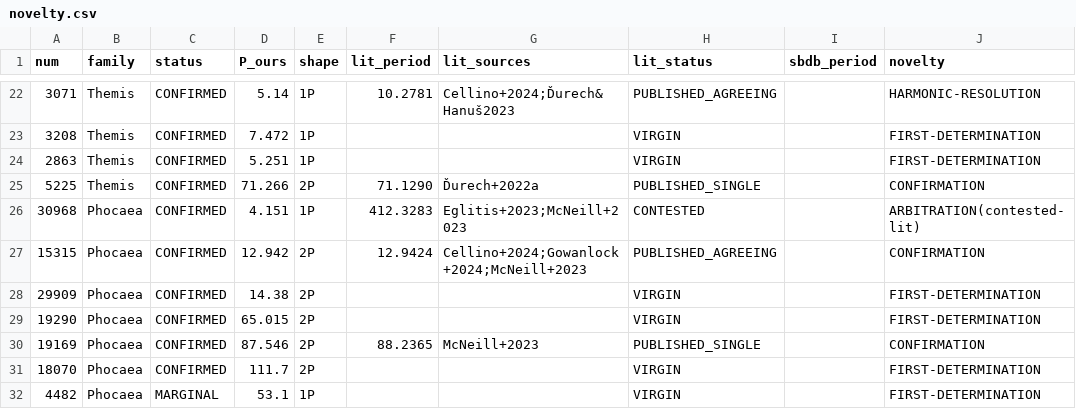
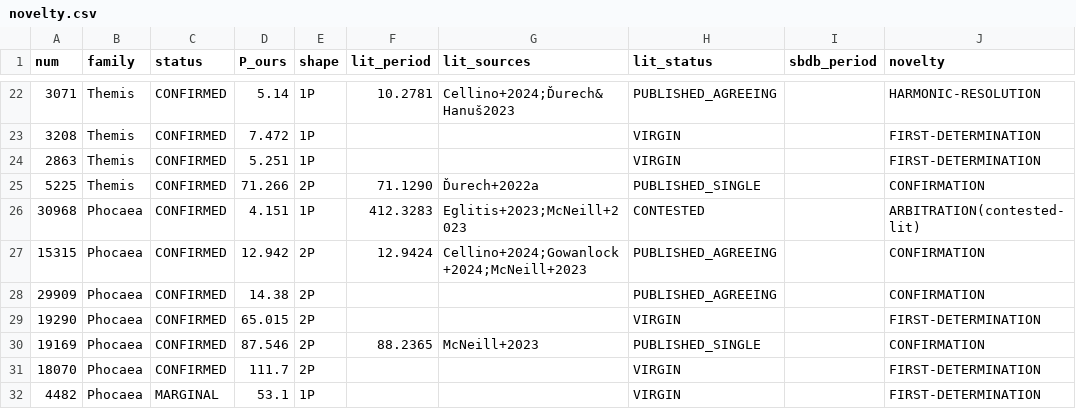
Before and after one commit to simonlucalandi/sll-asteroid-catalog, a CSV file: catalog/novelty.csv, drawn as a sheet; only a part is shown, gaps mark what is left out.

Commit message:
paper review fixes: 29909 reclassified FD->C (restored Cellino+2024 / Durech&Hanus 2023 match dropped by the final novelty sweep); remove stray ALCDEF files for 3127 (KILLED) and 12537 (CANDIDATE)

```diff
--- a/catalog/novelty.csv
+++ b/catalog/novelty.csv
@@ -27,3 +27,3 @@ num,family,status,P_ours,shape,lit_period,lit_sources,lit_status,sbdb_period,nov
 15315,Phocaea,CONFIRMED,12.942,2P,12.9424,Cellino+2024;Gowanlock+2024;McNeill+2023,PUBLISHED_AGREEING,,CONFIRMATION
-29909,Phocaea,CONFIRMED,14.38,2P,,,VIRGIN,,FIRST-DETERMINATION
+29909,Phocaea,CONFIRMED,14.38,2P,,,PUBLISHED_AGREEING,,CONFIRMATION
 19290,Phocaea,CONFIRMED,65.015,2P,,,VIRGIN,,FIRST-DETERMINATION
```
Also changed, not shown: 2 other files.
